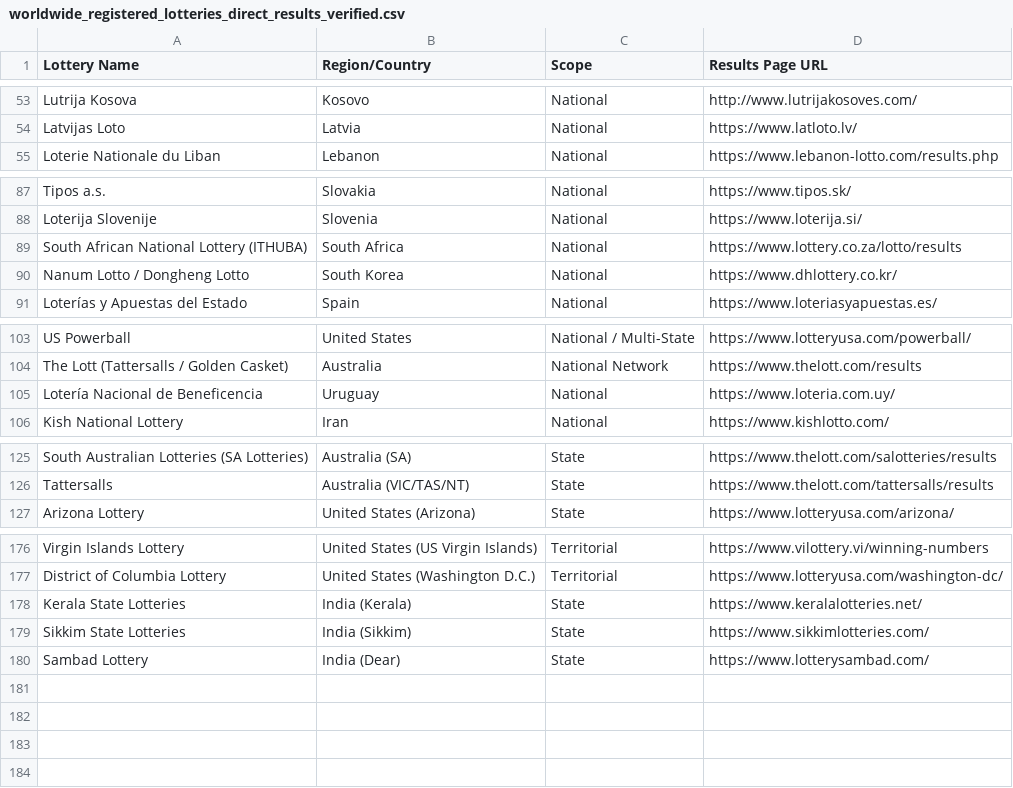
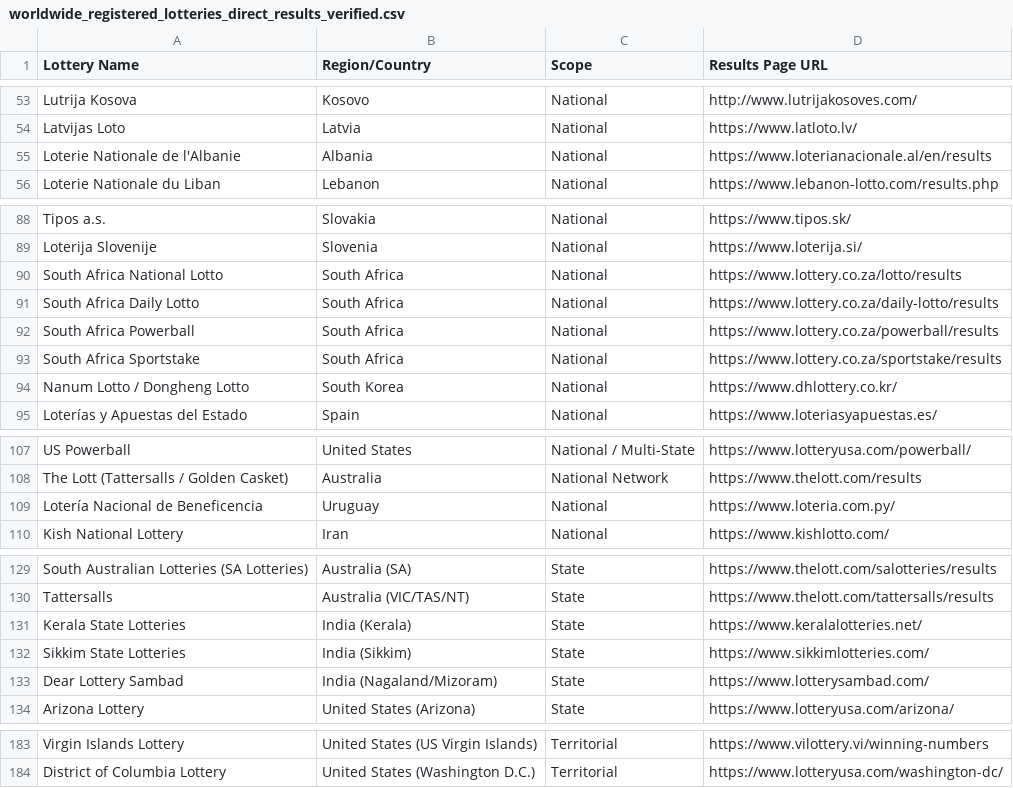
Before and after one commit to numberdrawlab-arch/global-lottery-monitor, a CSV file: worldwide_registered_lotteries_direct_results_verified.csv, drawn as a sheet; only a part is shown, gaps mark what is left out; the diff covers the shown part only.

Commit message:
Update worldwide_registered_lotteries_direct_results_verified.csv

```diff
--- a/worldwide_registered_lotteries_direct_results_verified.csv
+++ b/worldwide_registered_lotteries_direct_results_verified.csv
@@ -54,2 +54,3 @@ Lutrija Kosova,Kosovo,National,http://www.lutrijakosoves.com/
 Latvijas Loto,Latvia,National,https://www.latloto.lv/
+Loterie Nationale de l'Albanie,Albania,National,https://www.loterianacionale.al/en/results
 Loterie Nationale du Liban,Lebanon,National,https://www.lebanon-lotto.com/results.php
@@ -88,3 +89,6 @@ Tipos a.s.,Slovakia,National,https://www.tipos.sk/
 Loterija Slovenije,Slovenia,National,https://www.loterija.si/
-South African National Lottery (ITHUBA),South Africa,National,https://www.lottery.co.za/lotto/results
+South Africa National Lotto,South Africa,National,https://www.lottery.co.za/lotto/results
+South Africa Daily Lotto,South Africa,National,https://www.lottery.co.za/daily-lotto/results
+South Africa Powerball,South Africa,National,https://www.lottery.co.za/powerball/results
+South Africa Sportstake,South Africa,National,https://www.lottery.co.za/sportstake/results
 Nanum Lotto / Dongheng Lotto,South Korea,National,https://www.dhlottery.co.kr/
@@ -104,3 +108,3 @@ US Powerball,United States,National / Multi-State,https://www.lotteryusa.com/pow
 The Lott (Tattersalls / Golden Casket),Australia,National Network,https://www.thelott.com/results
-Lotería Nacional de Beneficencia,Uruguay,National,https://www.loteria.com.uy/
+Lotería Nacional de Beneficencia,Uruguay,National,https://www.loteria.com.py/
 Kish National Lottery,Iran,National,https://www.kishlotto.com/
@@ -126,2 +130,5 @@ South Australian Lotteries (SA Lotteries),Australia (SA),State,https://www.thelo
 Tattersalls,Australia (VIC/TAS/NT),State,https://www.thelott.com/tattersalls/results
+Kerala State Lotteries,India (Kerala),State,https://www.keralalotteries.net/
+Sikkim State Lotteries,India (Sikkim),State,https://www.sikkimlotteries.com/
+Dear Lottery Sambad,India (Nagaland/Mizoram),State,https://www.lotterysambad.com/
 Arizona Lottery,United States (Arizona),State,https://www.lotteryusa.com/arizona/
@@ -177,4 +184 @@ Virgin Islands Lottery,United States (US Virgin Islands),Territorial,https://www
 District of Columbia Lottery,United States (Washington D.C.),Territorial,https://www.lotteryusa.com/washington-dc/
-Kerala State Lotteries,India (Kerala),State,https://www.keralalotteries.net/
-Sikkim State Lotteries,India (Sikkim),State,https://www.sikkimlotteries.com/
-Sambad Lottery,India (Dear),State,https://www.lotterysambad.com/
```
Also changed, not shown: 1 edited cell elsewhere in this file.
